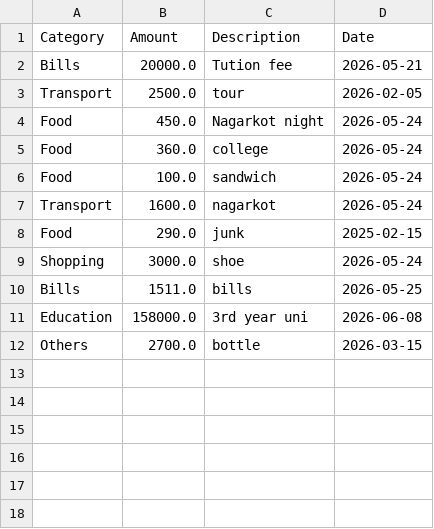
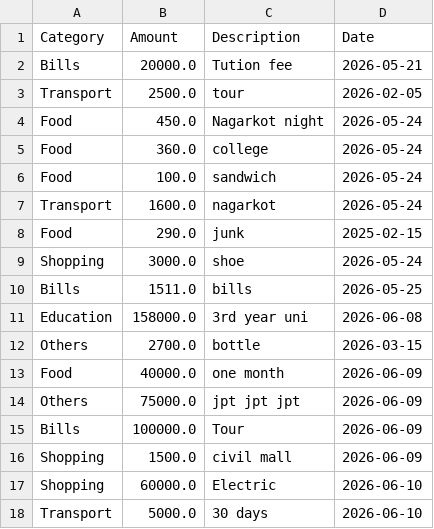
Before and after one commit to Siron-P/python---Expense-Tracker-App, a CSV file: Expense.csv, drawn as a sheet; the diff names each change by its address in the sheet, - before the commit and + after, or states it on an @@ line.

```diff
--- a/Expense.csv
+++ b/Expense.csv
+row 13: Food | 40000.0 | one month | 2026-06-09
+row 14: Others | 75000.0 | jpt jpt jpt | 2026-06-09
+row 15: Bills | 100000.0 | Tour | 2026-06-09
+row 16: Shopping | 1500.0 | civil mall | 2026-06-09
+row 17: Shopping | 60000.0 | Electric | 2026-06-10
+row 18: Transport | 5000.0 | 30 days | 2026-06-10
```
Also changed, not shown: 1 other file.
